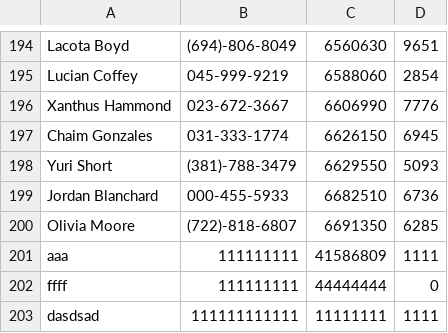
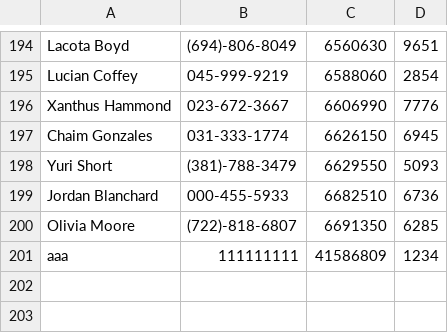
Before and after one commit to juliangorge/Ecobici, a CSV file: TP2/maestro_usuarios.csv, drawn as a sheet; only a part is shown, gaps mark what is left out.

```diff
--- a/TP2/maestro_usuarios.csv
+++ b/TP2/maestro_usuarios.csv
@@ -200,4 +200,2 @@ Jordan Blanchard,000-455-5933,6682510,6736
 Olivia Moore,(722)-818-6807,6691350,6285
-aaa,111111111,41586809,1111
-ffff,111111111,44444444,0
-dasdsad,111111111111,11111111,1111
+aaa,111111111,41586809,1234
```
Also changed, not shown: 2 other files.
